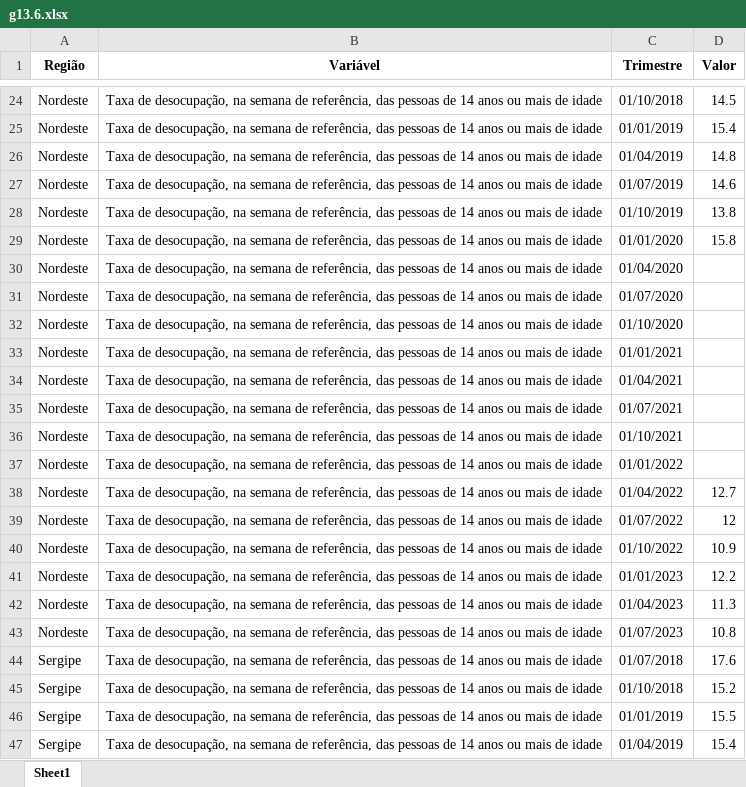
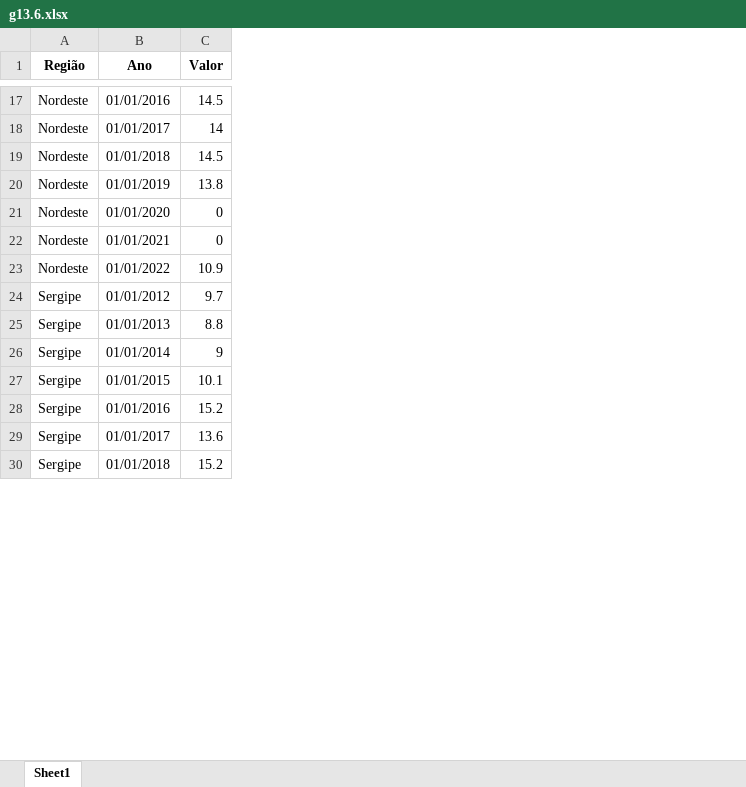
Before and after one commit to anuariosocieconomico/T25, an Excel workbook: Data/g13.6.xlsx, sheet Sheet1, drawn as a sheet; only a part is shown, gaps mark what is left out; values as stored, in another font and other column widths than the file's, no borders; removed rows and columns are numbered as before the commit, all else as after; the diff covers the shown part only; the diff names each change by its address in the sheet, - before the commit and + after, or states it on an @@ line.

```diff
--- a/Data/g13.6.xlsx (sheet Sheet1)
+++ b/Data/g13.6.xlsx (sheet Sheet1)
-column B (Variável), rows 24-26: all Taxa de desocupação, na semana de referência, das pessoas de 14 anos ou mais de idade; rows 28-29: Taxa de desocupação, na semana de referência, das pessoas de 14 anos ou mais de idade | Taxa de desocupação, na semana de referência, das pessoas de 14 anos ou mais de idade; row 33: Taxa de desocupação, na semana de referência, das pessoas de 14 anos ou mais de idade; row 40: Taxa de desocupação, na semana de referência, das pessoas de 14 anos ou mais de idade; rows 44-47: all Taxa de desocupação, na semana de referência, das pessoas de 14 anos ou mais de idade
-B1: Trimestre
+B1: Ano
-B17 (Ano): 01/10/2018
+B17 (Ano): 01/01/2016
-B18 (Ano): 01/01/2019
+B18 (Ano): 01/01/2017
-C18 (Valor): 15.4
+C18 (Valor): 14
-B19 (Ano): 01/04/2019
+B19 (Ano): 01/01/2018
-C19 (Valor): 14.8
+C19 (Valor): 14.5
-row 27: Nordeste | Taxa de desocupação, na semana de referência, das pessoas de 14 anos ou mais de idade | 01/07/2019 | 14.6
-B20 (Ano): 01/10/2019
+B20 (Ano): 01/01/2019
-C21 (Valor): 15.8
+C21 (Valor): 0
-row 30: Nordeste | Taxa de desocupação, na semana de referência, das pessoas de 14 anos ou mais de idade | 01/04/2020
-row 31: Nordeste | Taxa de desocupação, na semana de referência, das pessoas de 14 anos ou mais de idade | 01/07/2020
-row 32: Nordeste | Taxa de desocupação, na semana de referência, das pessoas de 14 anos ou mais de idade | 01/10/2020
-C22 (Valor): (empty)
+C22 (Valor): 0
-row 34: Nordeste | Taxa de desocupação, na semana de referência, das pessoas de 14 anos ou mais de idade | 01/04/2021
-row 35: Nordeste | Taxa de desocupação, na semana de referência, das pessoas de 14 anos ou mais de idade | 01/07/2021
-row 36: Nordeste | Taxa de desocupação, na semana de referência, das pessoas de 14 anos ou mais de idade | 01/10/2021
-row 37: Nordeste | Taxa de desocupação, na semana de referência, das pessoas de 14 anos ou mais de idade | 01/01/2022
-row 38: Nordeste | Taxa de desocupação, na semana de referência, das pessoas de 14 anos ou mais de idade | 01/04/2022 | 12.7
-row 39: Nordeste | Taxa de desocupação, na semana de referência, das pessoas de 14 anos ou mais de idade | 01/07/2022 | 12
-B23 (Ano): 01/10/2022
+B23 (Ano): 01/01/2022
-row 41: Nordeste | Taxa de desocupação, na semana de referência, das pessoas de 14 anos ou mais de idade | 01/01/2023 | 12.2
-row 42: Nordeste | Taxa de desocupação, na semana de referência, das pessoas de 14 anos ou mais de idade | 01/04/2023 | 11.3
-row 43: Nordeste | Taxa de desocupação, na semana de referência, das pessoas de 14 anos ou mais de idade | 01/07/2023 | 10.8
-B24 (Ano): 01/07/2018
+B24 (Ano): 01/01/2012
-C24 (Valor): 17.6
+C24 (Valor): 9.7
+row 25: Sergipe | 01/01/2013 | 8.8
+row 26: Sergipe | 01/01/2014 | 9
+row 27: Sergipe | 01/01/2015 | 10.1
-B28 (Ano): 01/10/2018
+B28 (Ano): 01/01/2016
-B29 (Ano): 01/01/2019
+B29 (Ano): 01/01/2017
-C29 (Valor): 15.5
+C29 (Valor): 13.6
-B30 (Ano): 01/04/2019
+B30 (Ano): 01/01/2018
-C30 (Valor): 15.4
+C30 (Valor): 15.2
```
Also changed, not shown: 4 added rows, 24 removed rows and 21 edited cells elsewhere in this sheet.
